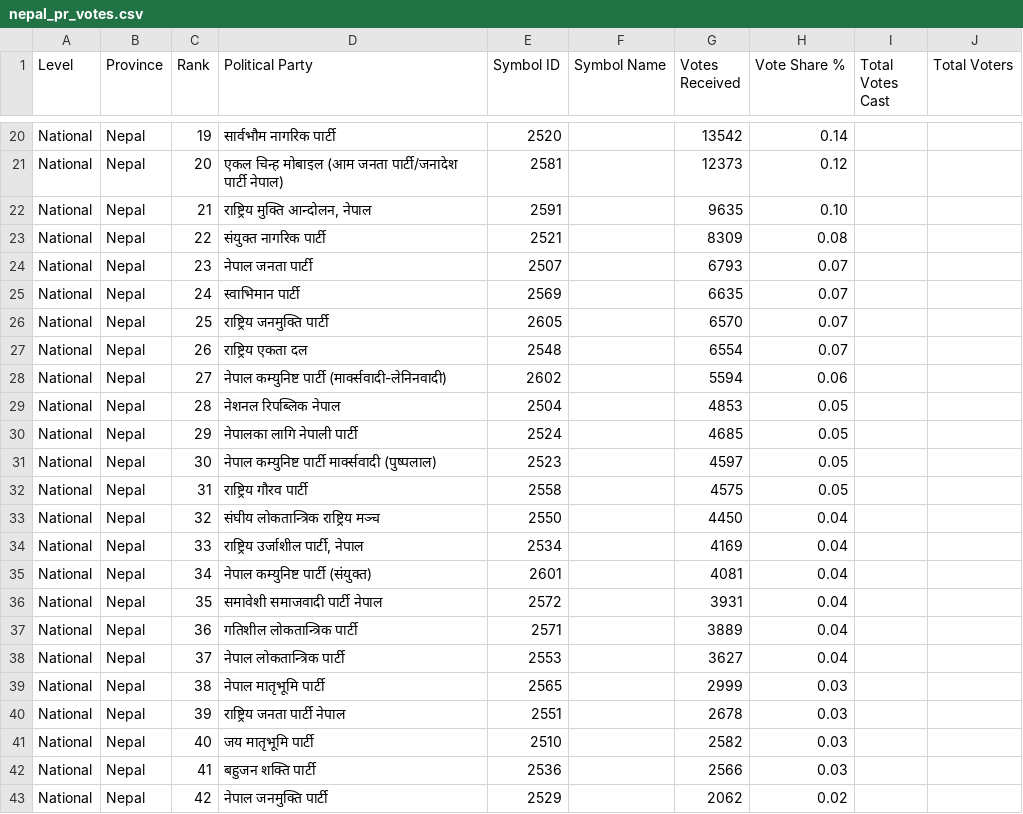
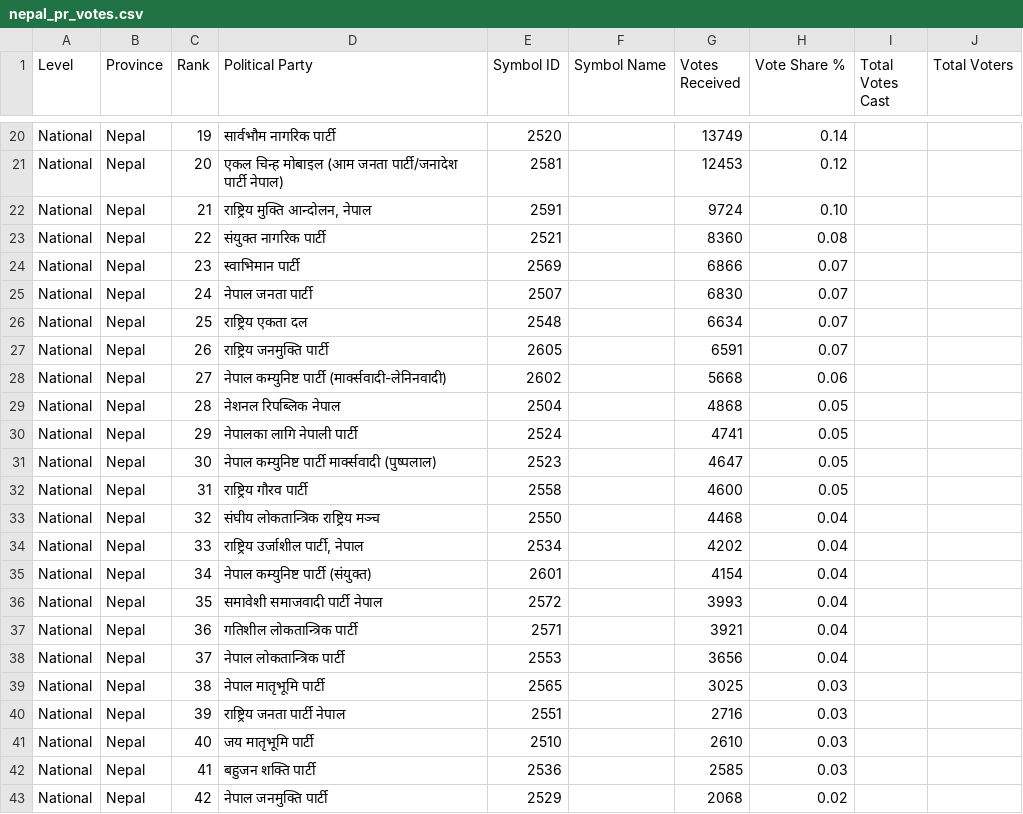
Before and after one commit to vbek/biography, a CSV file: election/nepal_pr_votes.csv, drawn as a sheet; only a part is shown, gaps mark what is left out; the diff covers the shown part only; the diff names each change by its address in the sheet, - before the commit and + after, or states it on an @@ line.

Commit message:
Update nepal_pr_votes.csv

```diff
--- a/election/nepal_pr_votes.csv
+++ b/election/nepal_pr_votes.csv
-G20 (Votes Received): 13542
+G20 (Votes Received): 13749
-G21 (Votes Received): 12373
+G21 (Votes Received): 12453
-G22 (Votes Received): 9635
+G22 (Votes Received): 9724
-G23 (Votes Received): 8309
+G23 (Votes Received): 8360
-D24 (Political Party): नेपाल जनता पार्टी
+D24 (Political Party): स्वाभिमान पार्टी
-E24 (Symbol ID): 2507
+E24 (Symbol ID): 2569
-G24 (Votes Received): 6793
+G24 (Votes Received): 6866
-D25 (Political Party): स्वाभिमान पार्टी
+D25 (Political Party): नेपाल जनता पार्टी
-E25 (Symbol ID): 2569
+E25 (Symbol ID): 2507
-G25 (Votes Received): 6635
+G25 (Votes Received): 6830
-D26 (Political Party): राष्ट्रिय जनमुक्ति पार्टी
+D26 (Political Party): राष्ट्रिय एकता दल
-E26 (Symbol ID): 2605
+E26 (Symbol ID): 2548
-G26 (Votes Received): 6570
+G26 (Votes Received): 6634
-D27 (Political Party): राष्ट्रिय एकता दल
+D27 (Political Party): राष्ट्रिय जनमुक्ति पार्टी
-E27 (Symbol ID): 2548
+E27 (Symbol ID): 2605
-G27 (Votes Received): 6554
+G27 (Votes Received): 6591
-G28 (Votes Received): 5594
+G28 (Votes Received): 5668
-G29 (Votes Received): 4853
+G29 (Votes Received): 4868
-G30 (Votes Received): 4685
+G30 (Votes Received): 4741
-G31 (Votes Received): 4597
+G31 (Votes Received): 4647
-G32 (Votes Received): 4575
+G32 (Votes Received): 4600
-G33 (Votes Received): 4450
+G33 (Votes Received): 4468
-G34 (Votes Received): 4169
+G34 (Votes Received): 4202
-G35 (Votes Received): 4081
+G35 (Votes Received): 4154
-G36 (Votes Received): 3931
+G36 (Votes Received): 3993
-G37 (Votes Received): 3889
+G37 (Votes Received): 3921
-G38 (Votes Received): 3627
+G38 (Votes Received): 3656
-G39 (Votes Received): 2999
+G39 (Votes Received): 3025
-G40 (Votes Received): 2678
+G40 (Votes Received): 2716
-G41 (Votes Received): 2582
+G41 (Votes Received): 2610
-G42 (Votes Received): 2566
+G42 (Votes Received): 2585
-G43 (Votes Received): 2062
+G43 (Votes Received): 2068
```
Also changed, not shown: 47 edited cells elsewhere in this file.
